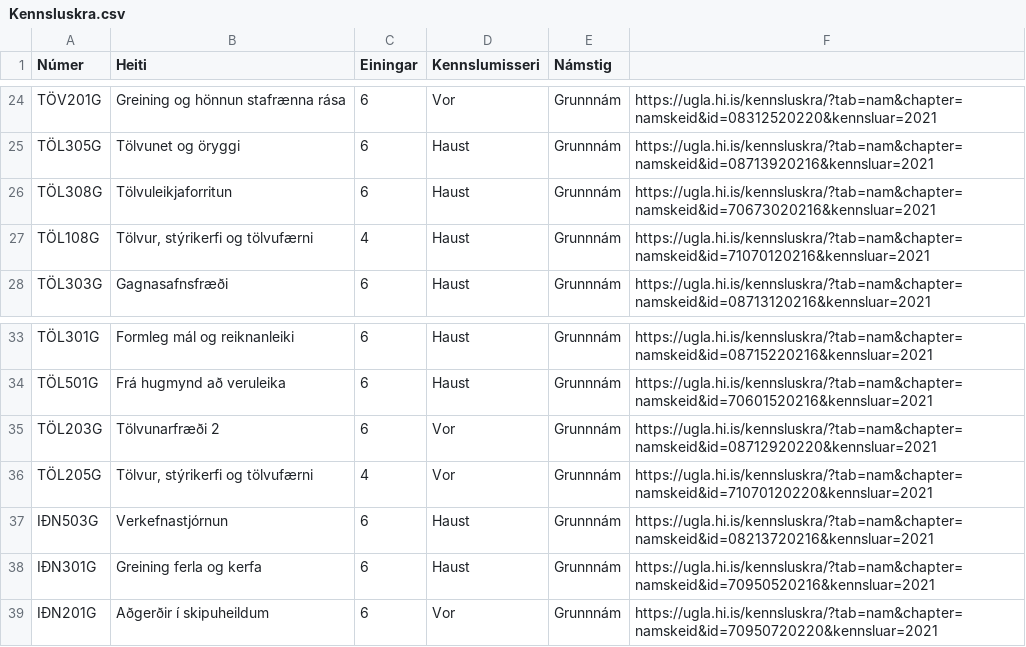
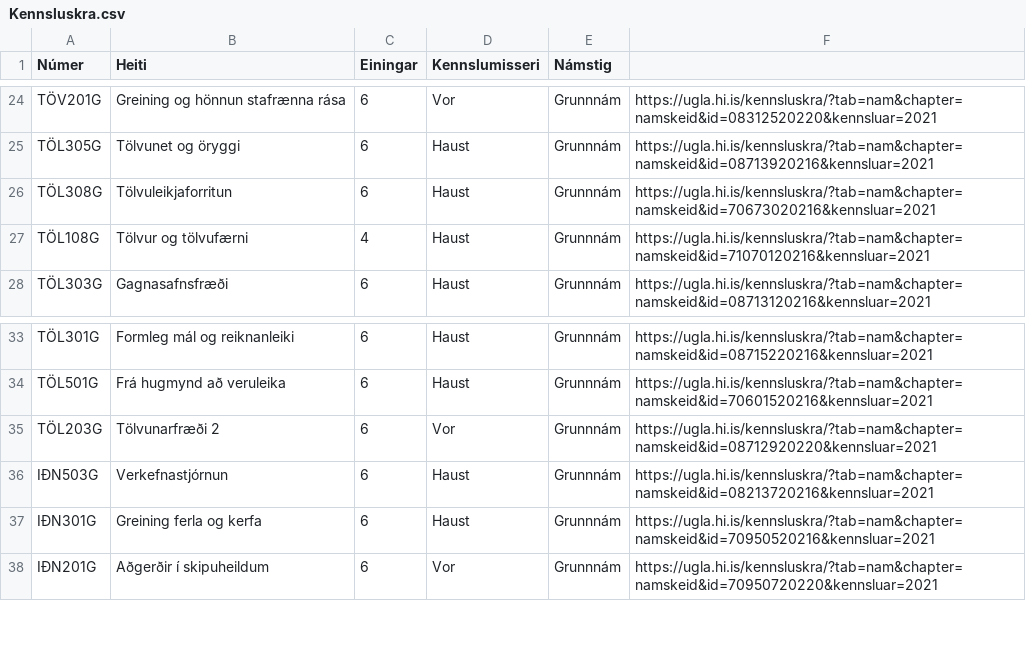
Before and after one commit to Culmenus/HBV1-spring, a CSV file: src/main/csv/Kennsluskra.csv, drawn as a sheet; only a part is shown, gaps mark what is left out.

```diff
--- a/src/main/csv/Kennsluskra.csv
+++ b/src/main/csv/Kennsluskra.csv
@@ -26,3 +26,3 @@ TÖL305G;Tölvunet og öryggi;6;Haust;Grunnnám;https://ugla.hi.is/kennsluskra/?
 TÖL308G;Tölvuleikjaforritun;6;Haust;Grunnnám;https://ugla.hi.is/kennsluskra/?tab=nam&chapter=namskeid&id=70673020216&kennsluar=2021
-TÖL108G;Tölvur, stýrikerfi og tölvufærni;4;Haust;Grunnnám;https://ugla.hi.is/kennsluskra/?tab=nam&chapter=namskeid&id=71070120216&kennsluar=2021
+TÖL108G;Tölvur og tölvufærni;4;Haust;Grunnnám;https://ugla.hi.is/kennsluskra/?tab=nam&chapter=namskeid&id=71070120216&kennsluar=2021
 TÖL303G;Gagnasafnsfræði;6;Haust;Grunnnám;https://ugla.hi.is/kennsluskra/?tab=nam&chapter=namskeid&id=08713120216&kennsluar=2021
@@ -35,3 +35,2 @@ TÖL501G;Frá hugmynd að veruleika;6;Haust;Grunnnám;https://ugla.hi.is/kennslu
 TÖL203G;Tölvunarfræði 2;6;Vor;Grunnnám;https://ugla.hi.is/kennsluskra/?tab=nam&chapter=namskeid&id=08712920220&kennsluar=2021
-TÖL205G;Tölvur, stýrikerfi og tölvufærni;4;Vor;Grunnnám;https://ugla.hi.is/kennsluskra/?tab=nam&chapter=namskeid&id=71070120220&kennsluar=2021
 IÐN503G;Verkefnastjórnun;6;Haust;Grunnnám;https://ugla.hi.is/kennsluskra/?tab=nam&chapter=namskeid&id=08213720216&kennsluar=2021
```
Also changed, not shown: 1 other file.
